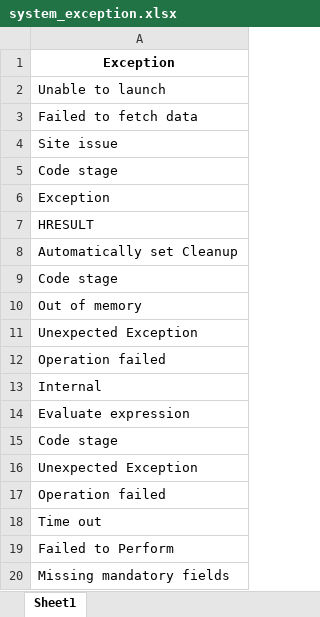
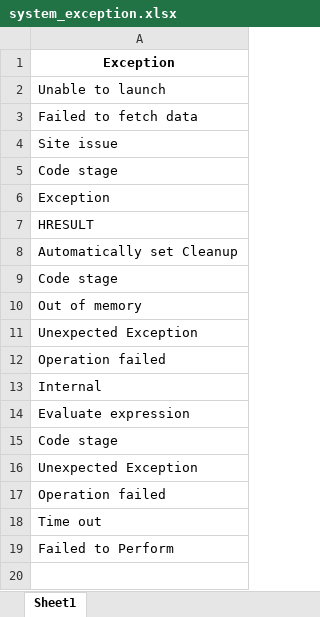
Before and after one commit to d2Anubis/hackpions-2-ey-gds-hackathon, an Excel workbook: data/system_exception.xlsx, sheet Sheet1, drawn as a sheet; values as stored, in another font and other column widths than the file's, no borders; the diff names each change by its address in the sheet, - before the commit and + after, or states it on an @@ line.

```diff
--- a/data/system_exception.xlsx (sheet Sheet1)
+++ b/data/system_exception.xlsx (sheet Sheet1)
-row 20: Missing mandatory fields
```
Also changed, not shown: data/business_exception.xlsx, data/exceptions.xlsx, 6 other files.
